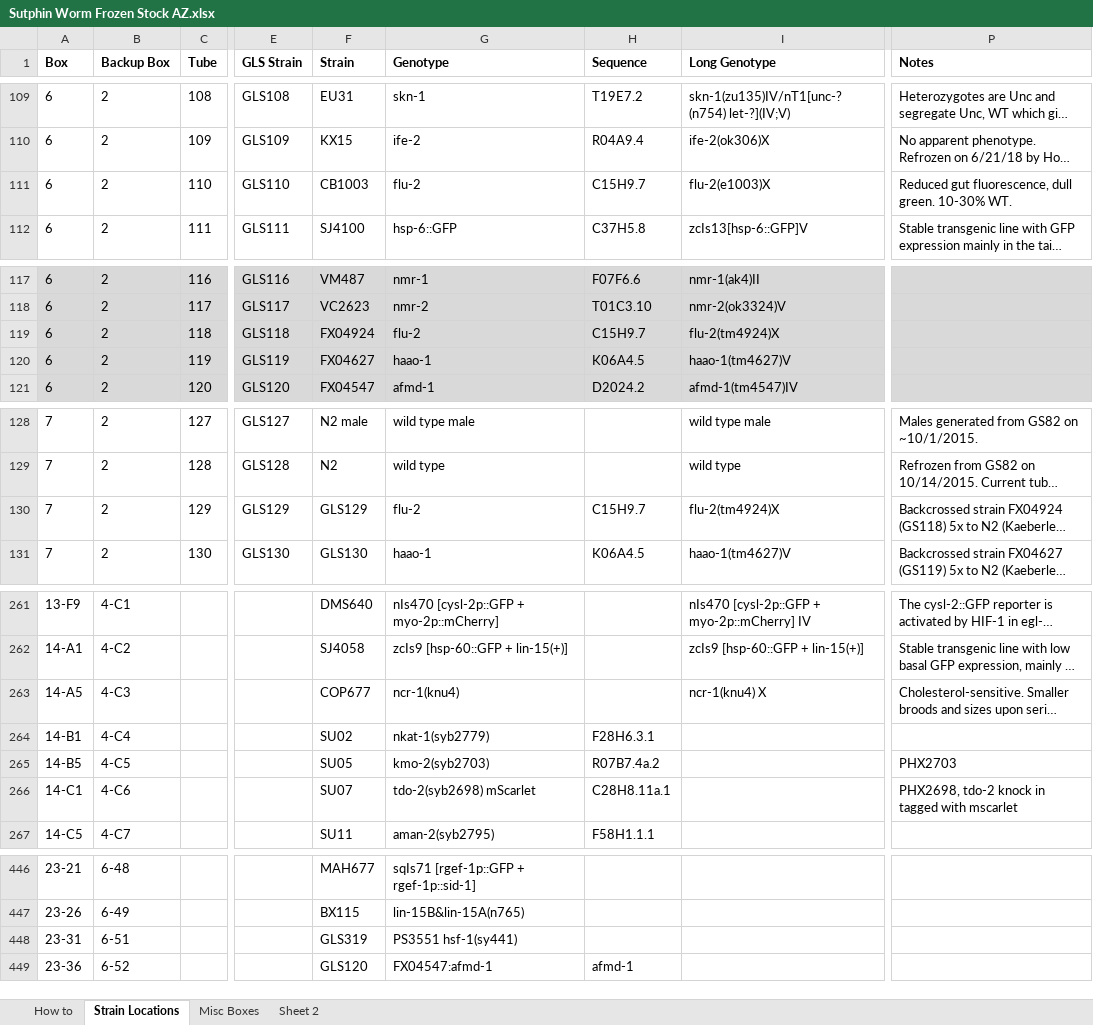
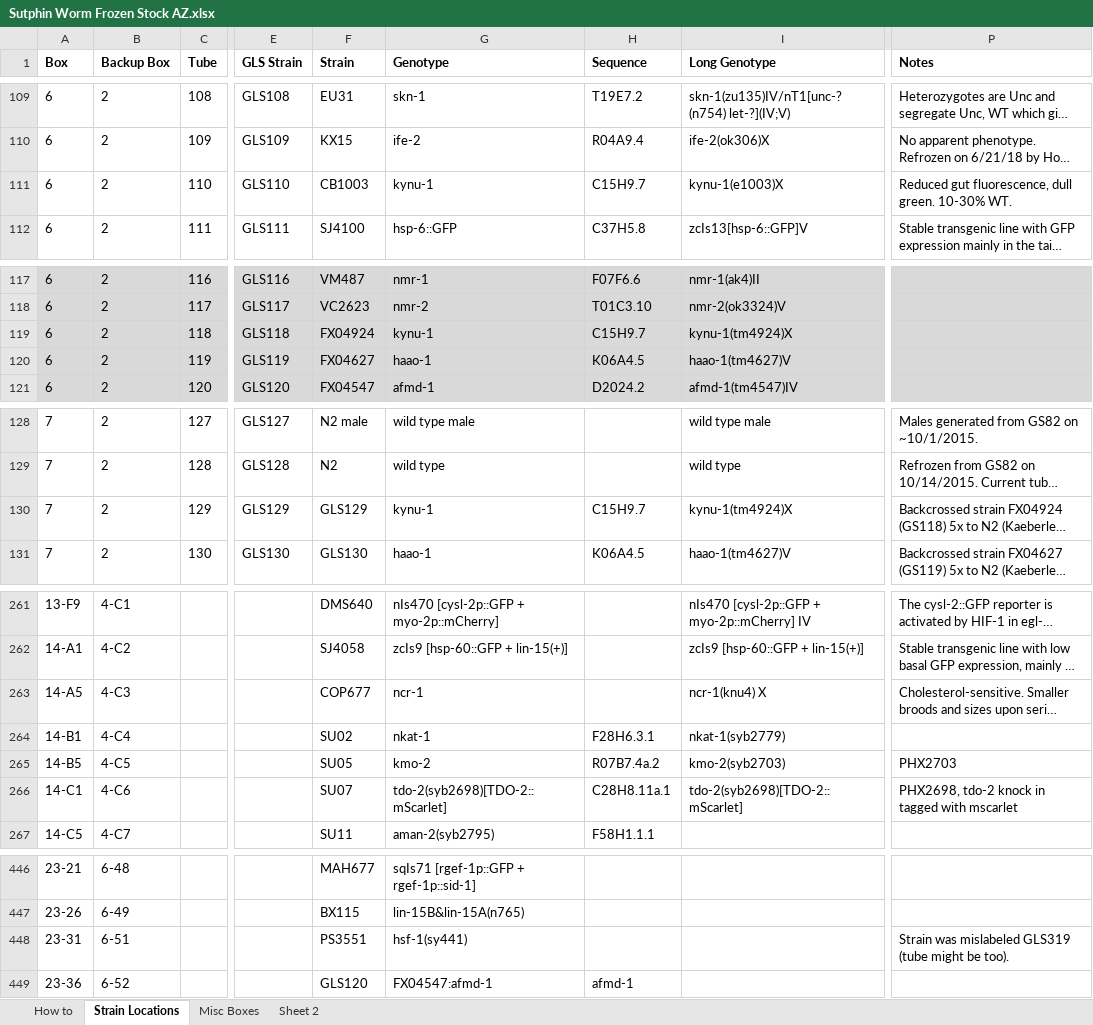
Before and after one commit to Sam-Freitas/Sutphin_Lab_Utilities, an Excel workbook: _Data_fixes/Sutphin Worm Frozen Stock AZ.xlsx, sheet Strain Locations, drawn as a sheet; only a part is shown, gaps mark what is left out; long unchanged cells end in …; values as stored, in another font and other column widths than the file's, no borders; conditional formats not drawn; the diff covers the shown part only; the diff names each change by its address in the sheet, - before the commit and + after, or states it on an @@ line.

```diff
--- a/_Data_fixes/Sutphin Worm Frozen Stock AZ.xlsx (sheet Strain Locations)
+++ b/_Data_fixes/Sutphin Worm Frozen Stock AZ.xlsx (sheet Strain Locations)
-G111 (Genotype): flu-2
+G111 (Genotype): kynu-1
-I111 (Long Genotype): flu-2(e1003)X
+I111 (Long Genotype): kynu-1(e1003)X
-G119 (Genotype): flu-2
+G119 (Genotype): kynu-1
-I119 (Long Genotype): flu-2(tm4924)X
+I119 (Long Genotype): kynu-1(tm4924)X
-G130 (Genotype): flu-2
+G130 (Genotype): kynu-1
-I130 (Long Genotype): flu-2(tm4924)X
+I130 (Long Genotype): kynu-1(tm4924)X
-G263 (Genotype): ncr-1(knu4)
+G263 (Genotype): ncr-1
-G264 (Genotype): nkat-1(syb2779)
+G264 (Genotype): nkat-1
-I264 (Long Genotype): (empty)
+I264 (Long Genotype): nkat-1(syb2779)
-G265 (Genotype): kmo-2(syb2703)
+G265 (Genotype): kmo-2
-I265 (Long Genotype): (empty)
+I265 (Long Genotype): kmo-2(syb2703)
-G266 (Genotype): tdo-2(syb2698) mScarlet
+G266 (Genotype): tdo-2(syb2698)[TDO-2::mScarlet]
-I266 (Long Genotype): (empty)
+I266 (Long Genotype): tdo-2(syb2698)[TDO-2::mScarlet]
-F448 (Strain): GLS319
+F448 (Strain): PS3551
-G448 (Genotype): PS3551 hsf-1(sy441)
+G448 (Genotype): hsf-1(sy441)
-P448 (Notes): (empty)
+P448 (Notes): Strain was mislabeled GLS319 (tube might be too).
```
Also changed, not shown: 8 edited cells elsewhere in this sheet, 10 other files.
